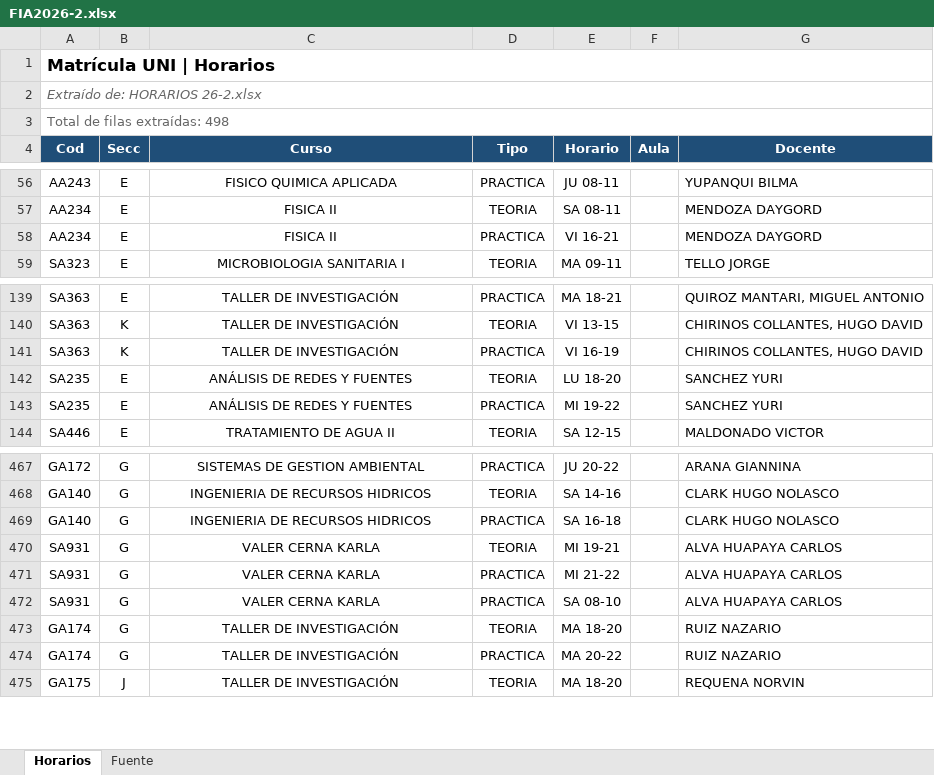
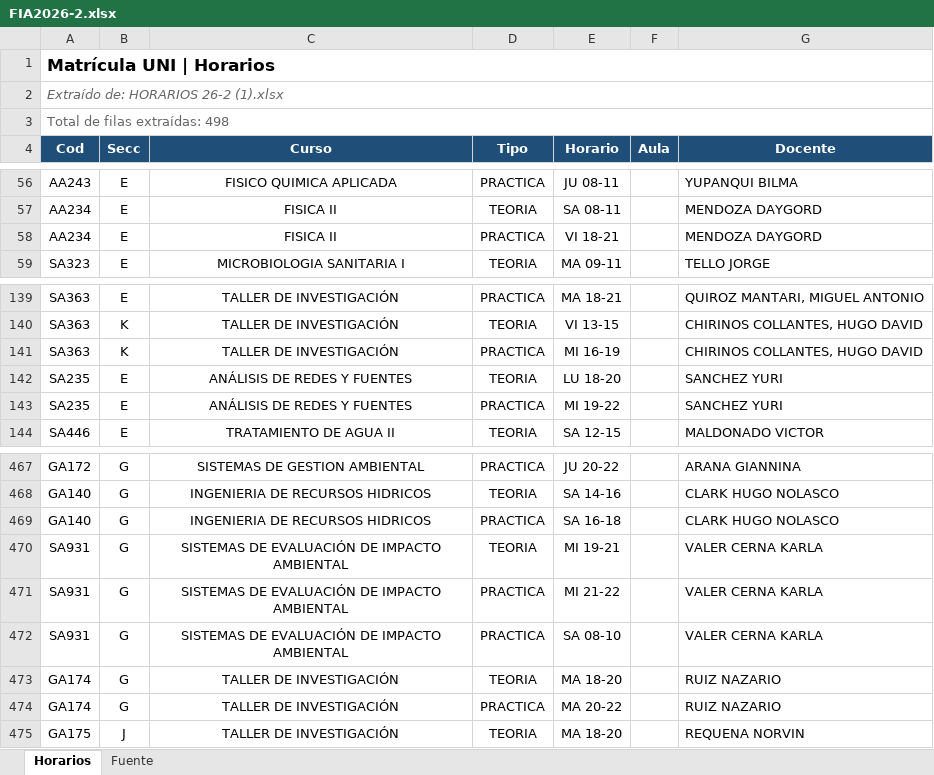
Before and after one commit to jhefflkc/Horarios-FIA, an Excel workbook: FIA2026-2.xlsx, sheet Horarios, drawn as a sheet; only a part is shown, gaps mark what is left out; values as stored, in another font and other column widths than the file's, no borders; table styles not drawn; the diff names each change by its address in the sheet, - before the commit and + after, or states it on an @@ line.

Commit message:
Add files via upload

```diff
--- a/FIA2026-2.xlsx (sheet Horarios)
+++ b/FIA2026-2.xlsx (sheet Horarios)
-A2 (Cod): Extraído de: HORARIOS 26-2.xlsx
+A2 (Cod): Extraído de: HORARIOS 26-2 (1).xlsx
-E58 (Horario): VI 16-21
+E58 (Horario): VI 18-21
-E141 (Horario): VI 16-19
+E141 (Horario): MI 16-19
-C470:C472 (Curso): VALER CERNA KARLA
+C470:C472 (Curso): SISTEMAS DE EVALUACIÓN DE IMPACTO AMBIENTAL
-G470:G472 (Docente): ALVA HUAPAYA CARLOS
+G470:G472 (Docente): VALER CERNA KARLA
```
Also changed, not shown: sheet Fuente.
